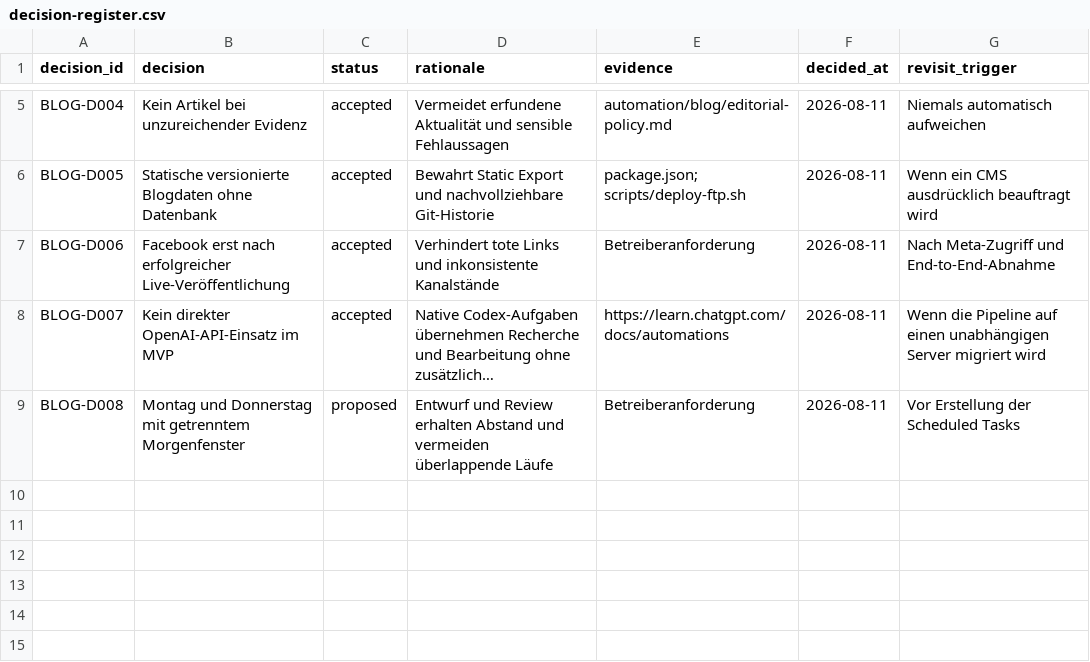
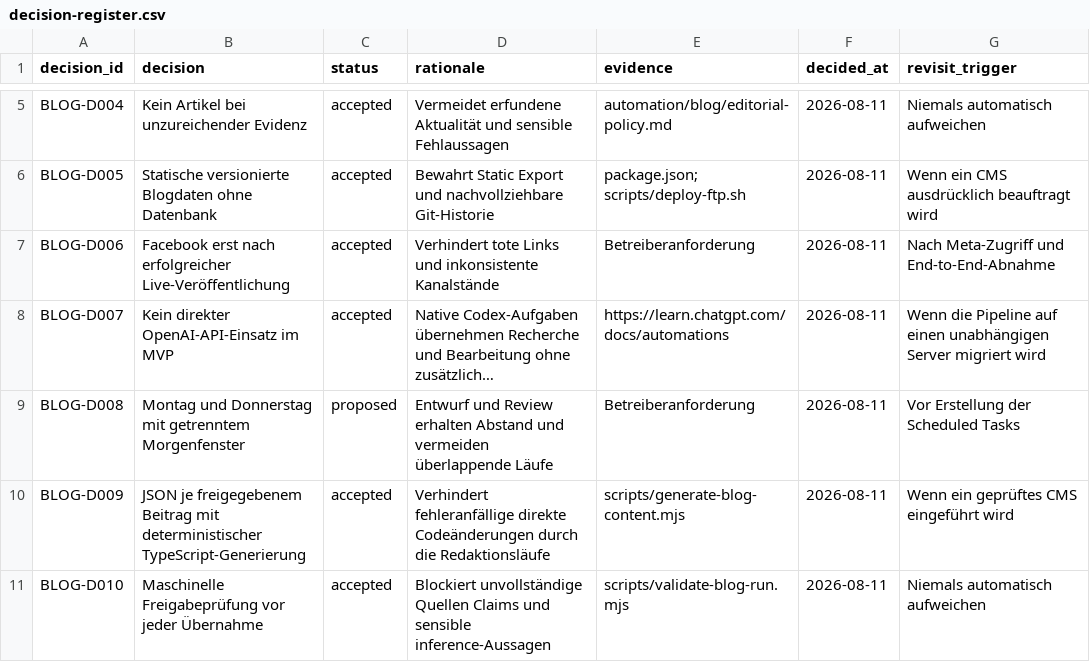
Before and after one commit to nasirahmad84-design/krankenfahrten-bad-homburg, a CSV file: automation/blog/decision-register.csv, drawn as a sheet; only a part is shown, gaps mark what is left out; long unchanged cells end in …; the diff names each change by its address in the sheet, - before the commit and + after, or states it on an @@ line.

Commit message:
feat: add guarded blog pipeline

```diff
--- a/automation/blog/decision-register.csv
+++ b/automation/blog/decision-register.csv
+row 10: BLOG-D009 | JSON je freigegebenem Beitrag mit deterministischer TypeScript-Generierung | accepted | Verhindert fehleranfällige direkte Codeänderungen durch die Redaktionsläufe | scripts/generate-blog-content.mjs | 2026-08-11 | Wenn ein geprüftes CMS eingeführt wird
+row 11: BLOG-D010 | Maschinelle Freigabeprüfung vor jeder Übernahme | accepted | Blockiert unvollständige Quellen Claims und sensible inference-Aussagen | scripts/validate-blog-run.mjs | 2026-08-11 | Niemals automatisch aufweichen
```
Also changed, not shown: automation/blog/route-matrix.csv, automation/blog/source-inventory.csv, 19 other files.
